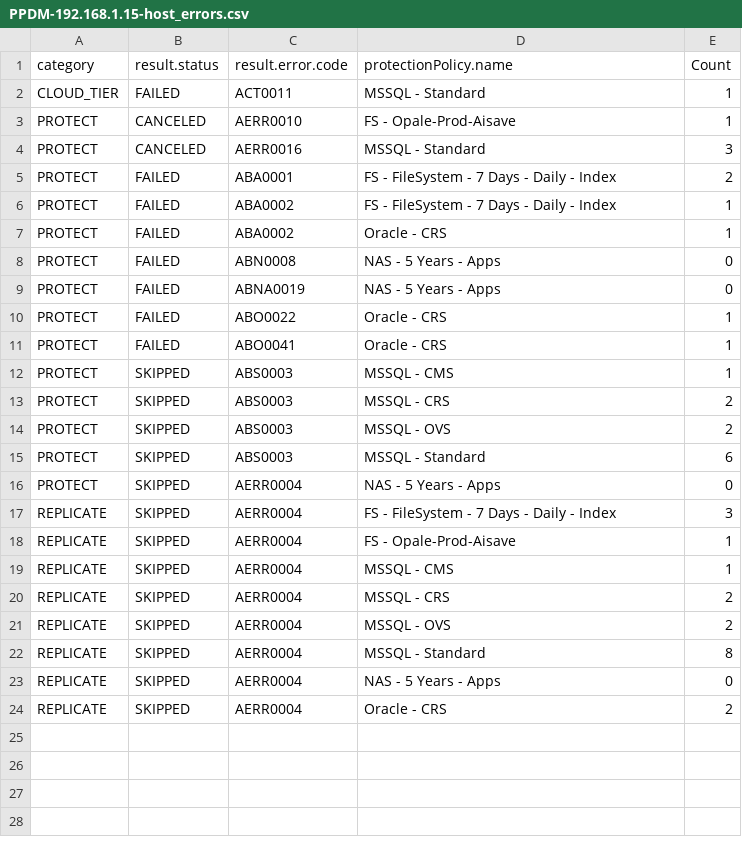
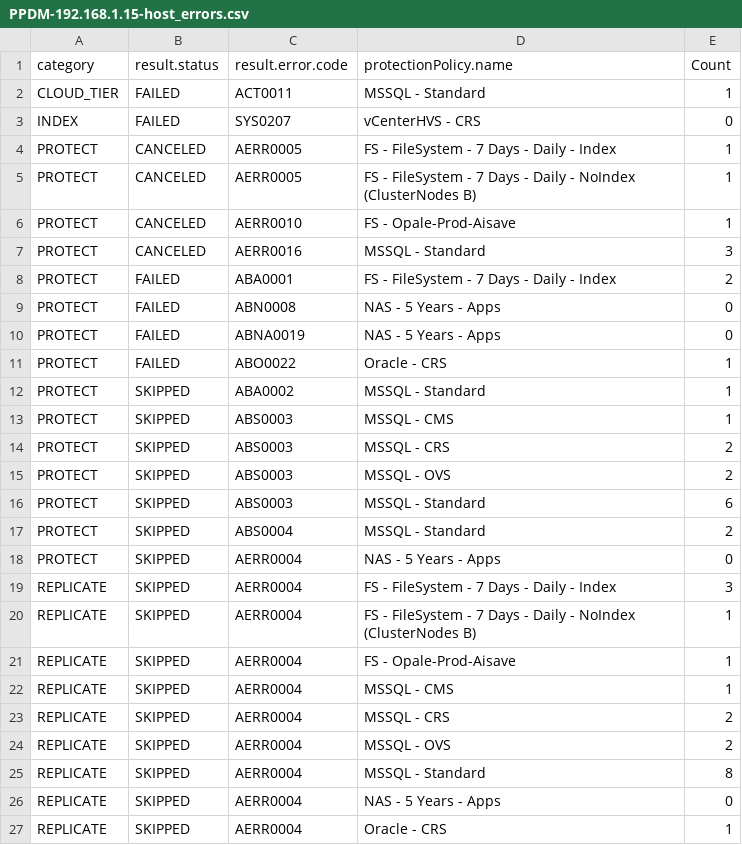
Before and after one commit to RafaMedranoDell/dailycheck-PPDM, a CSV file: csvFiles/PPDM-192.168.1.15-host_errors.csv, drawn as a sheet.

```diff
--- a/csvFiles/PPDM-192.168.1.15-host_errors.csv
+++ b/csvFiles/PPDM-192.168.1.15-host_errors.csv
@@ -2,2 +2,5 @@
 "CLOUD_TIER","FAILED","ACT0011","MSSQL - Standard","1"
+"INDEX","FAILED","SYS0207","vCenterHVS - CRS","0"
+"PROTECT","CANCELED","AERR0005","FS - FileSystem - 7 Days - Daily - Index","1"
+"PROTECT","CANCELED","AERR0005","FS - FileSystem - 7 Days - Daily - NoIndex (ClusterNodes B)","1"
 "PROTECT","CANCELED","AERR0010","FS - Opale-Prod-Aisave","1"
@@ -5,4 +8,2 @@
 "PROTECT","FAILED","ABA0001","FS - FileSystem - 7 Days - Daily - Index","2"
-"PROTECT","FAILED","ABA0002","FS - FileSystem - 7 Days - Daily - Index","1"
-"PROTECT","FAILED","ABA0002","Oracle - CRS","1"
 "PROTECT","FAILED","ABN0008","NAS - 5 Years - Apps","0"
@@ -10,3 +11,3 @@
 "PROTECT","FAILED","ABO0022","Oracle - CRS","1"
-"PROTECT","FAILED","ABO0041","Oracle - CRS","1"
+"PROTECT","SKIPPED","ABA0002","MSSQL - Standard","1"
 "PROTECT","SKIPPED","ABS0003","MSSQL - CMS","1"
@@ -15,4 +16,6 @@
 "PROTECT","SKIPPED","ABS0003","MSSQL - Standard","6"
+"PROTECT","SKIPPED","ABS0004","MSSQL - Standard","2"
 "PROTECT","SKIPPED","AERR0004","NAS - 5 Years - Apps","0"
 "REPLICATE","SKIPPED","AERR0004","FS - FileSystem - 7 Days - Daily - Index","3"
+"REPLICATE","SKIPPED","AERR0004","FS - FileSystem - 7 Days - Daily - NoIndex (ClusterNodes B)","1"
 "REPLICATE","SKIPPED","AERR0004","FS - Opale-Prod-Aisave","1"
@@ -23,2 +26,2 @@
 "REPLICATE","SKIPPED","AERR0004","NAS - 5 Years - Apps","0"
-"REPLICATE","SKIPPED","AERR0004","Oracle - CRS","2"
+"REPLICATE","SKIPPED","AERR0004","Oracle - CRS","1"
```
Also changed, not shown: csvFiles/PPDM-192.168.1.15-asset_errors.csv, csvFiles/PPDM-192.168.1.15-job_errors.csv, 21 other files.
